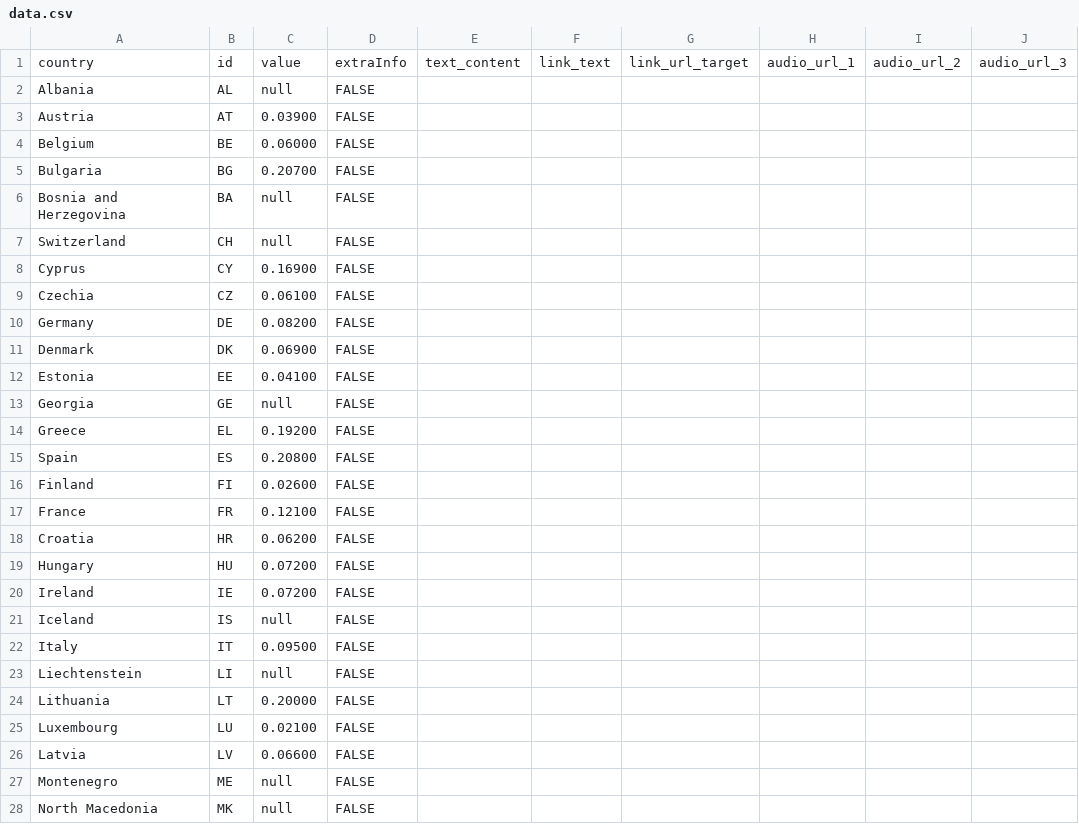
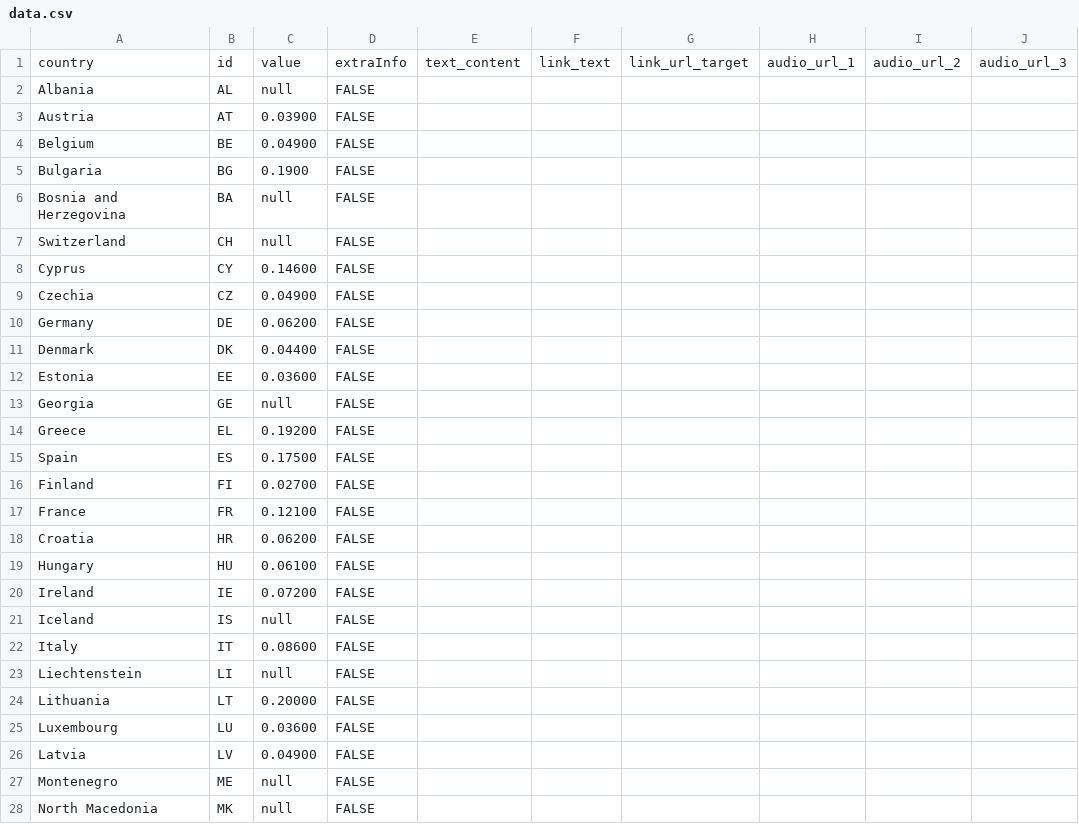
Before and after one commit to EuranetPlus/map-energy-poverty, a CSV file: static/data/thematic/data.csv, drawn as a sheet; only a part is shown; the diff covers the shown part only; the diff names each change by its address in the sheet, - before the commit and + after, or states it on an @@ line.

Commit message:
Update data.csv

```diff
--- a/static/data/thematic/data.csv
+++ b/static/data/thematic/data.csv
-C4: 0.06000
+C4: 0.04900
-C5: 0.20700
+C5: 0.1900
-C8: 0.16900
+C8: 0.14600
-C9: 0.06100
+C9: 0.04900
-C10: 0.08200
+C10: 0.06200
-C11: 0.06900
+C11: 0.04400
-C12: 0.04100
+C12: 0.03600
-C15: 0.20800
+C15: 0.17500
-C16: 0.02600
+C16: 0.02700
-C19: 0.07200
+C19: 0.06100
-C22: 0.09500
+C22: 0.08600
-C25: 0.02100
+C25: 0.03600
-C26: 0.06600
+C26: 0.04900
```
Also changed, not shown: 3 edited cells elsewhere in this file.
